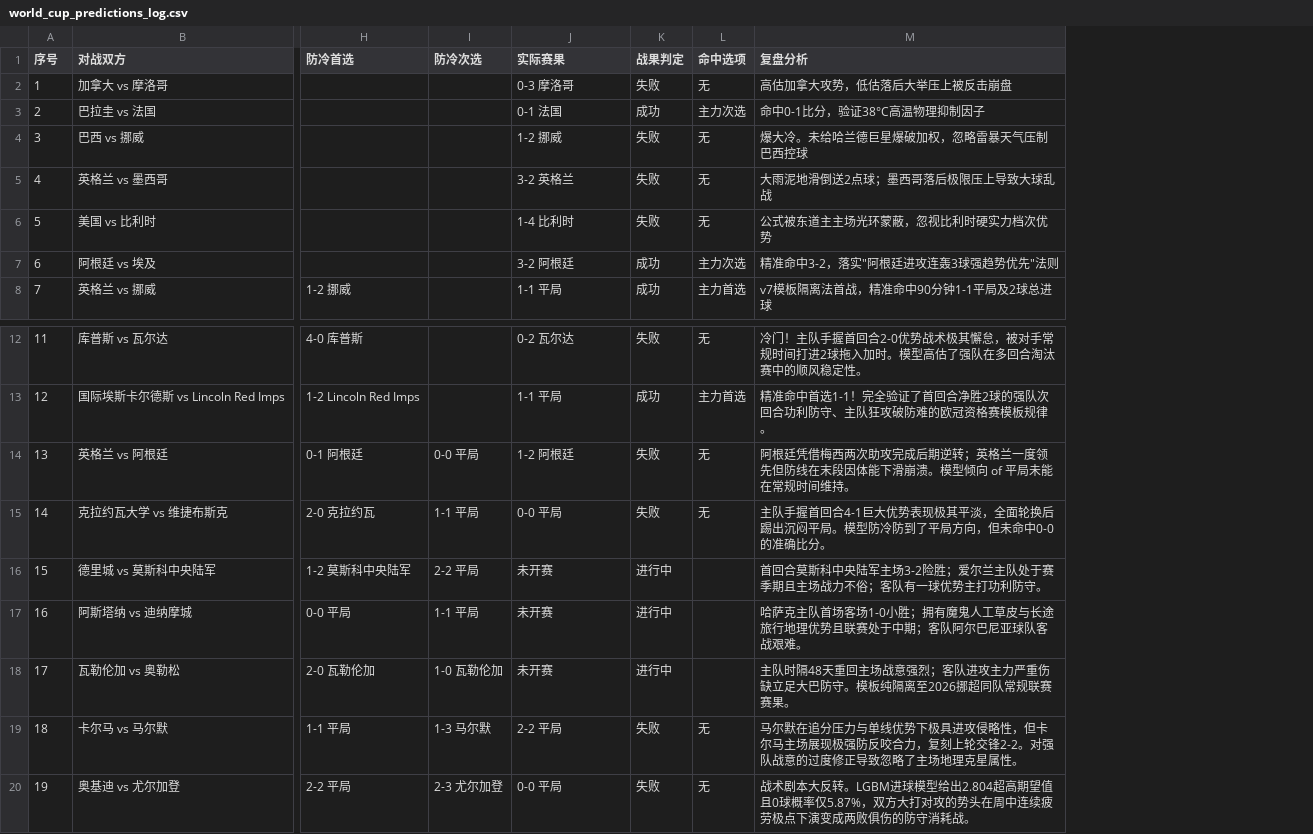
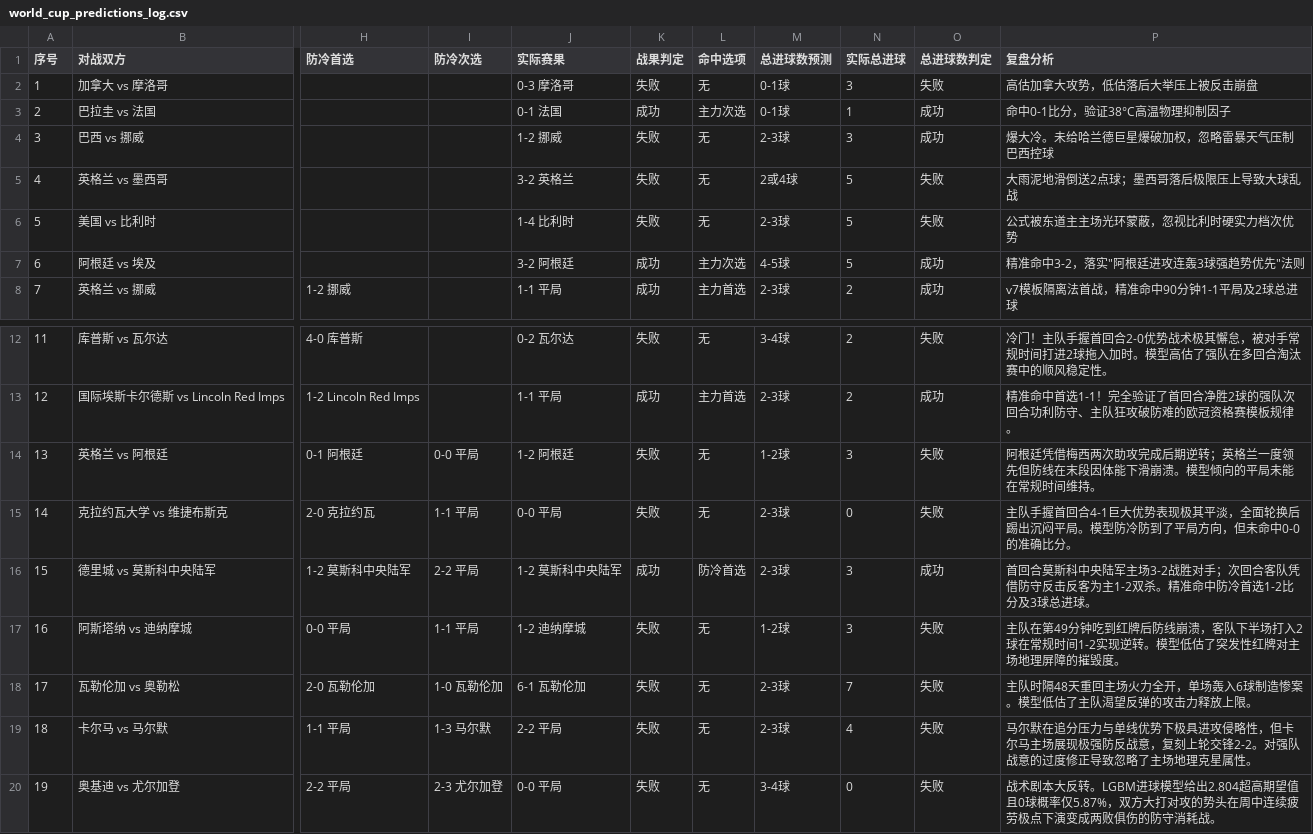
Before and after one commit to mongolia19/mongolia19.github.io, a CSV file: posts/world_cup_predictions_log.csv, drawn as a sheet; only a part is shown, gaps mark what is left out; addresses are those after the commit; the diff names each change by its address in the sheet, - before the commit and + after, or states it on an @@ line.

Commit message:
📊 新增总进球数预测与实际总进球对比统计列，并更新已完赛数据

```diff
--- a/posts/world_cup_predictions_log.csv
+++ b/posts/world_cup_predictions_log.csv
+column M (总进球数预测), rows 2-8: 0-1球 | 0-1球 | 2-3球 | 2或4球 | 2-3球 | 4-5球 | 2-3球; rows 12-20: 3-4球 | 2-3球 | 1-2球 | 2-3球 | 2-3球 | 1-2球 | 2-3球 | 2-3球 | 3-4球
+column N (实际总进球), rows 2-8: 3 | 1 | 3 | 5 | 5 | 5 | 2; rows 12-20: 2 | 2 | 3 | 0 | 3 | 3 | 7 | 4 | 0
+column O (总进球数判定), rows 2-8: 失败 | 成功 | 成功 | 失败 | 失败 | 成功 | 成功; rows 12-20: 失败 | 成功 | 失败 | 失败 | 成功 | 失败 | 失败 | 失败 | 失败
-P14 (复盘分析): …模型倾向 of 平局未能…
+P14 (复盘分析): …模型倾向的平局未能…
-J16 (实际赛果): 未开赛
+J16 (实际赛果): 1-2 莫斯科中央陆军
-K16 (战果判定): 进行中
+K16 (战果判定): 成功
-L16 (命中选项): (empty)
+L16 (命中选项): 防冷首选
-P16 (复盘分析): …军主场3-2险胜；爱尔兰主队处于赛季期且主场战力不俗；客队有一球优势主打功利防守。
+P16 (复盘分析): …军主场3-2战胜对手；次回合客队凭借防守反击反客为主1-2双杀。精准命中防冷首选1-2比分及3球总进球。
-J17 (实际赛果): 未开赛
+J17 (实际赛果): 1-2 迪纳摩城
-K17:K18 (战果判定): 进行中
+K17:K18 (战果判定): 失败
-L17:L18 (命中选项): (empty)
+L17:L18 (命中选项): 无
-P17 (复盘分析): 哈萨克主队首场客场1-0小胜；拥有魔鬼人工草皮与长途旅行地理优势且联赛处于中期；客队阿尔巴尼亚球队客战艰难。
+P17 (复盘分析): 主队在第49分钟吃到红牌后防线崩溃，客队下半场打入2球在常规时间1-2实现逆转。模型低估了突发性红牌对主场地理屏障的摧毁度。
-J18 (实际赛果): 未开赛
+J18 (实际赛果): 6-1 瓦勒伦加
-P18 (复盘分析): …重回主场战意强烈；客队进攻主力严重伤缺立足大巴防守。模板纯隔离至2026挪超同队常规联赛赛果。
+P18 (复盘分析): …重回主场火力全开，单场轰入6球制造惨案。模型低估了主队渴望反弹的攻击力释放上限。
-P19 (复盘分析): …极强防反咬合力，复刻上…
+P19 (复盘分析): …极强防反战意，复刻上…
```
